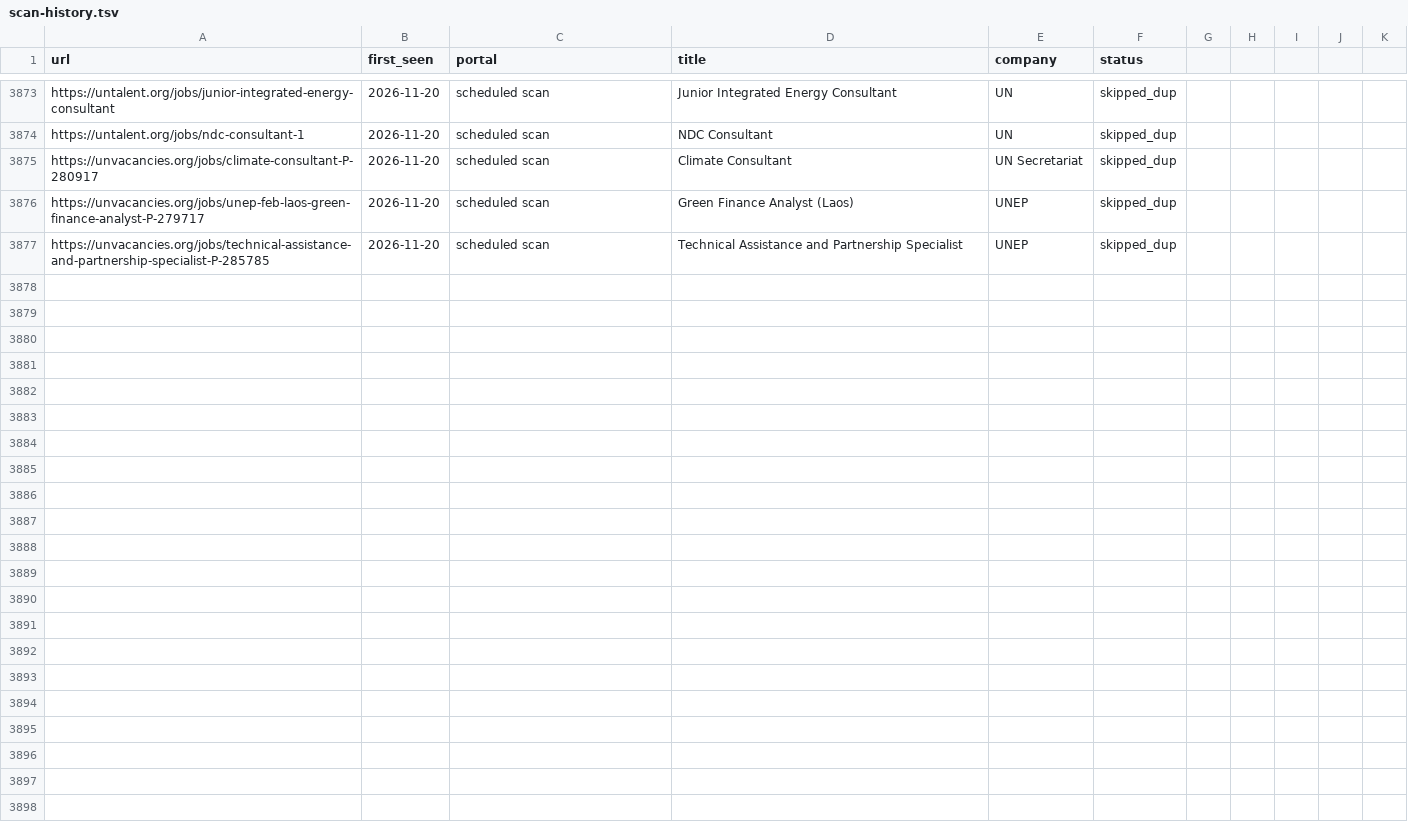
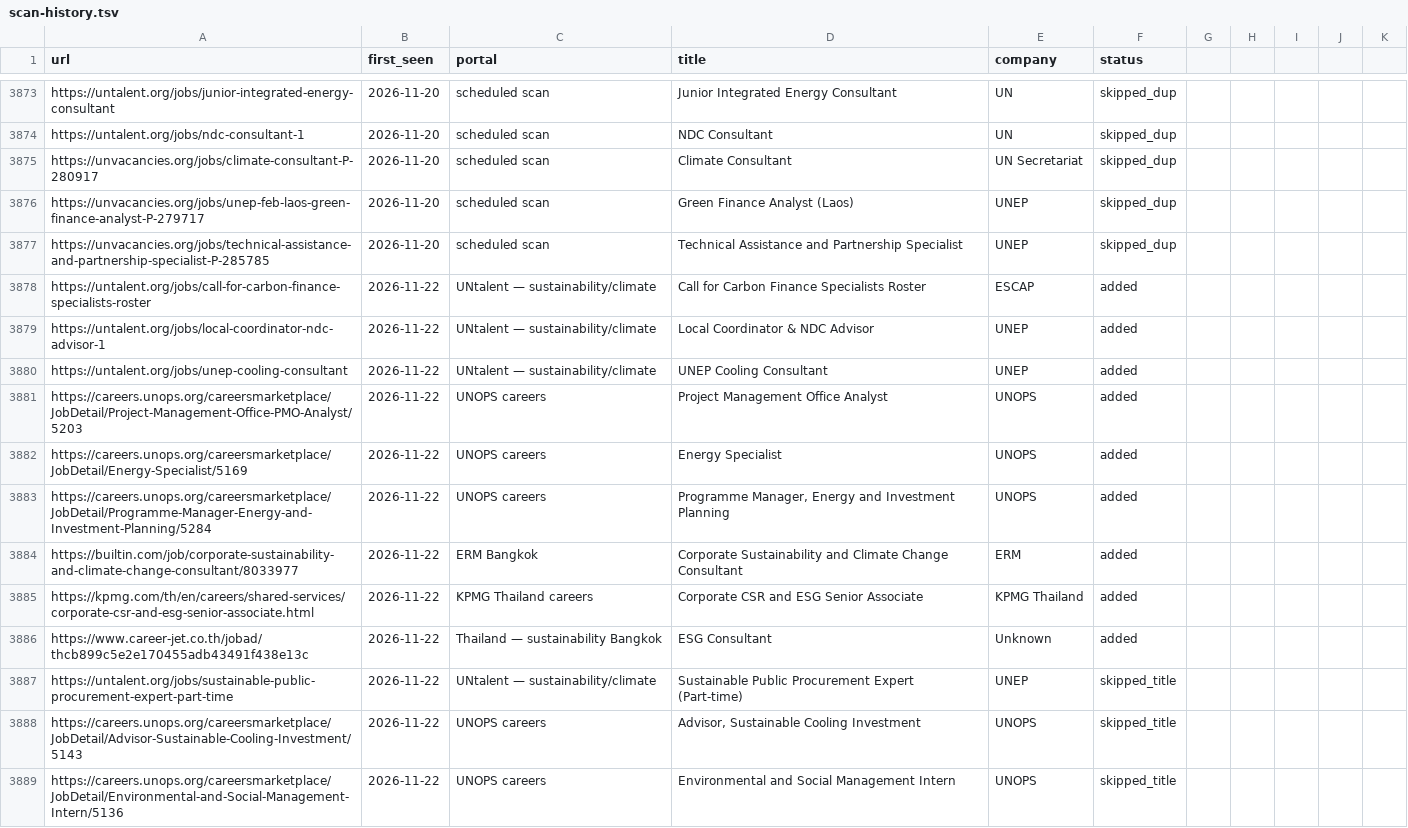
Before and after one commit to gtmazzola/career-ops, a TSV file: data/scan-history.tsv, drawn as a sheet; only a part is shown, gaps mark what is left out; the diff names each change by its address in the sheet, - before the commit and + after, or states it on an @@ line.

```diff
--- a/data/scan-history.tsv
+++ b/data/scan-history.tsv
+row 3878: https://untalent.org/jobs/call-for-carbon-finance-specialists-roster | 2026-11-22 | UNtalent — sustainability/climate | Call for Carbon Finance Specialists Roster | ESCAP | added
+row 3879: https://untalent.org/jobs/local-coordinator-ndc-advisor-1 | 2026-11-22 | UNtalent — sustainability/climate | Local Coordinator & NDC Advisor | UNEP | added
+row 3880: https://untalent.org/jobs/unep-cooling-consultant | 2026-11-22 | UNtalent — sustainability/climate | UNEP Cooling Consultant | UNEP | added
+row 3881: https://careers.unops.org/careersmarketplace/JobDetail/Project-Management-Office-PMO-Analyst/5203 | 2026-11-22 | UNOPS careers | Project Management Office Analyst | UNOPS | added
+row 3882: https://careers.unops.org/careersmarketplace/JobDetail/Energy-Specialist/5169 | 2026-11-22 | UNOPS careers | Energy Specialist | UNOPS | added
+row 3883: https://careers.unops.org/careersmarketplace/JobDetail/Programme-Manager-Energy-and-Investment-Planning/5284 | 2026-11-22 | UNOPS careers | Programme Manager, Energy and Investment Planning | UNOPS | added
+row 3884: https://builtin.com/job/corporate-sustainability-and-climate-change-consultant/8033977 | 2026-11-22 | ERM Bangkok | Corporate Sustainability and Climate Change Consultant | ERM | added
+row 3885: https://kpmg.com/th/en/careers/shared-services/corporate-csr-and-esg-senior-associate.html | 2026-11-22 | KPMG Thailand careers | Corporate CSR and ESG Senior Associate | KPMG Thailand | added
+row 3886: https://www.career-jet.co.th/jobad/thcb899c5e2e170455adb43491f438e13c | 2026-11-22 | Thailand — sustainability Bangkok | ESG Consultant | Unknown | added
+row 3887: https://untalent.org/jobs/sustainable-public-procurement-expert-part-time | 2026-11-22 | UNtalent — sustainability/climate | Sustainable Public Procurement Expert (Part-time) | UNEP | skipped_title
+row 3888: https://careers.unops.org/careersmarketplace/JobDetail/Advisor-Sustainable-Cooling-Investment/5143 | 2026-11-22 | UNOPS careers | Advisor, Sustainable Cooling Investment | UNOPS | skipped_title
+row 3889: https://careers.unops.org/careersmarketplace/JobDetail/Environmental-and-Social-Management-Intern/5136 | 2026-11-22 | UNOPS careers | Environmental and Social Management Intern | UNOPS | skipped_title
```
Also changed, not shown: 1 other file.
